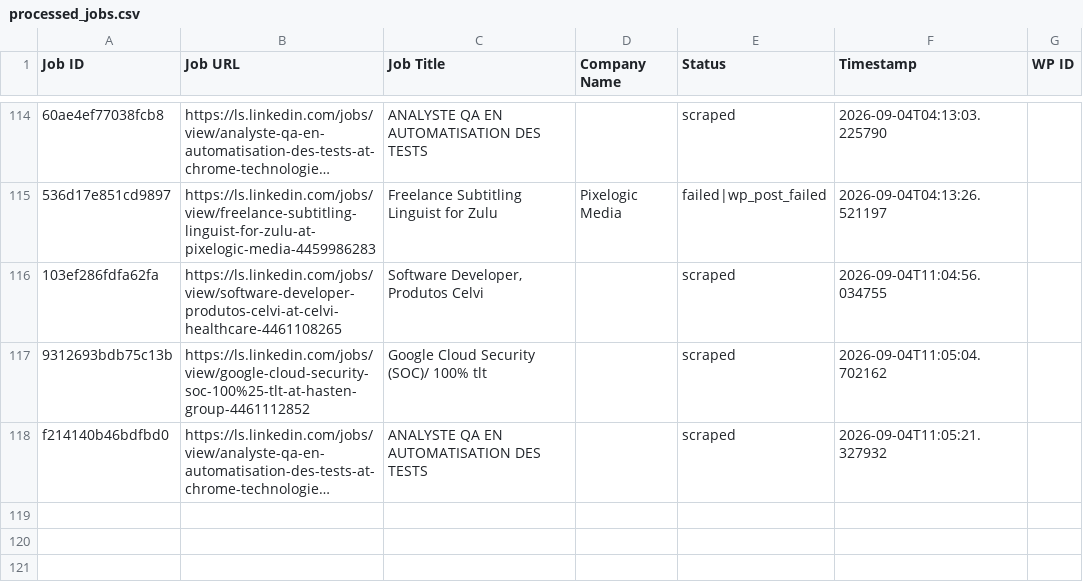
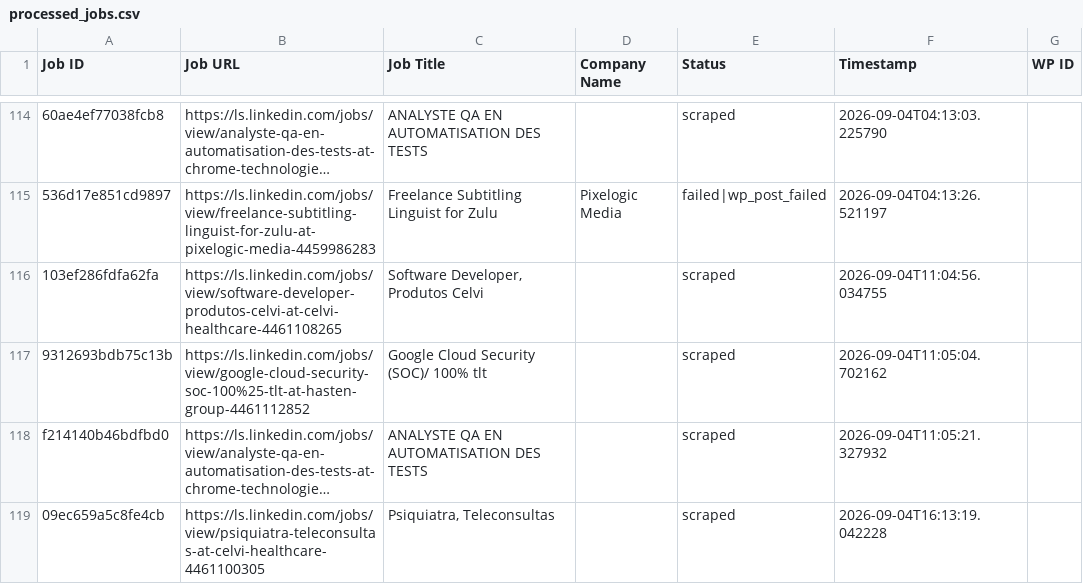
Before and after one commit to innovationinc2000/ls, a CSV file: processed_jobs.csv, drawn as a sheet; only a part is shown, gaps mark what is left out; long unchanged cells end in …; the diff names each change by its address in the sheet, - before the commit and + after, or states it on an @@ line.

```diff
--- a/processed_jobs.csv
+++ b/processed_jobs.csv
+row 119: 09ec659a5c8fe4cb | https://ls.linkedin.com/jobs/view/psiquiatra-teleconsultas-at-celvi-healthcare-4461100305 | Psiquiatra, Teleconsultas |  | scraped | 2026-09-04T16:13:19.042228
```
